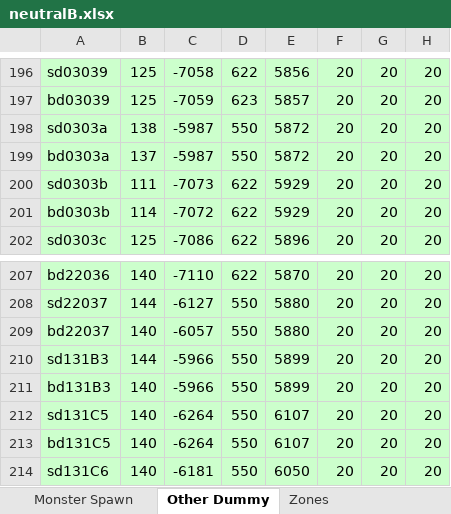
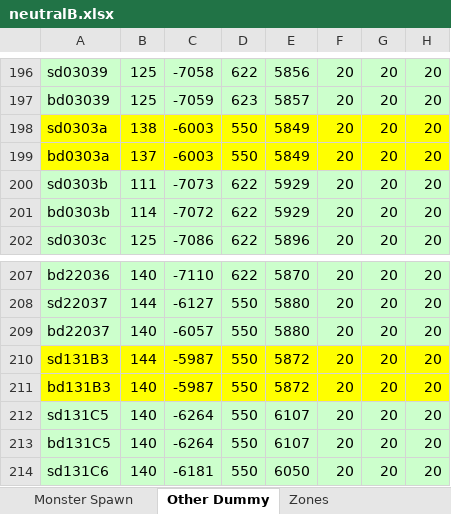
Before and after one commit to juangraydev/nexus-database, an Excel workbook: gu_in/Map.edf/neutralB.xlsx, sheet Other Dummy, drawn as a sheet; only a part is shown, gaps mark what is left out; values as stored, in another font and other column widths than the file's, no borders; the diff names each change by its address in the sheet, - before the commit and + after, or states it on an @@ line.

```diff
--- a/gu_in/Map.edf/neutralB.xlsx (sheet Other Dummy)
+++ b/gu_in/Map.edf/neutralB.xlsx (sheet Other Dummy)
-A198:H199 fill: #CCFFCC
+A198:H199 fill: #FFFF00
-C198:C199: -5987
+C198:C199: -6003
-E198:E199: 5872
+E198:E199: 5849
-A210:H211 fill: #CCFFCC
+A210:H211 fill: #FFFF00
-C210:C211: -5966
+C210:C211: -5987
-E210:E211: 5899
+E210:E211: 5872
```
Also changed, not shown: 2 other files.
